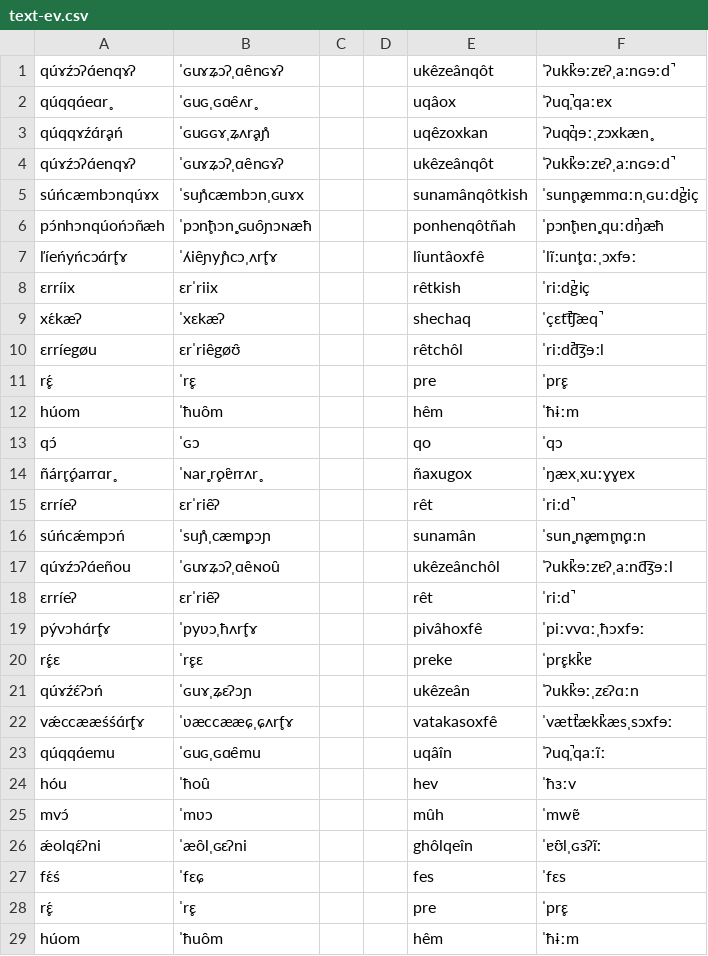
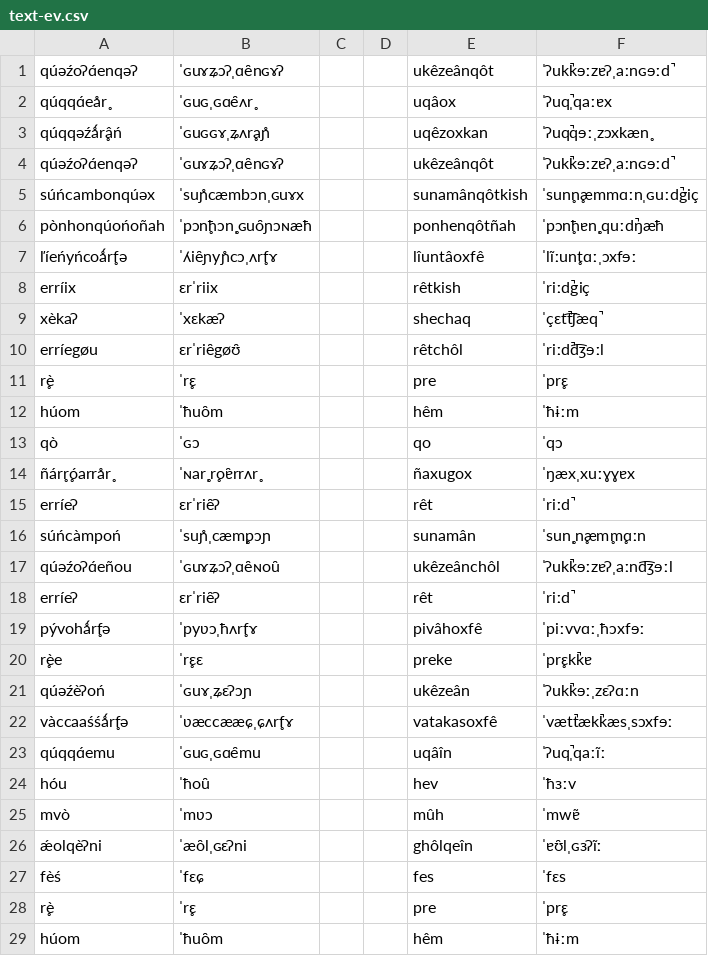
Before and after one commit to ausazh/Proto-Azxish, a CSV file: vocab/text-ev.csv, drawn as a sheet; only a part is shown; the diff covers the shown part only.

```diff
--- a/vocab/text-ev.csv
+++ b/vocab/text-ev.csv
@@ -1,29 +1,29 @@
-qúɤźɔʔɑ́enqɤʔ,ˈɢuɤʑɔʔˌɑe̯nɢɤʔ,,,ukêzeânqôt,ˈʔuk̚kɘːzɐʔˌaːnɢɘːd̚
-qúqqɑ́eɑr̥,ˈɢuɢˌɢɑe̯ʌr̥,,,uqâox,ˈʔuq̚ˌqaːɐx
-qúqqɤźɑ́r̥ań,ˈɢuɢɢɤˌʑʌr̥aɲ̊,,,uqêzoxkan,ˈʔuq̚qɘːˌzɔxkæn̥
-qúɤźɔʔɑ́enqɤʔ,ˈɢuɤʑɔʔˌɑe̯nɢɤʔ,,,ukêzeânqôt,ˈʔuk̚kɘːzɐʔˌaːnɢɘːd̚
-súńcæmbɔnqúɤx,ˈsuɲ̊cæmbɔnˌɢuɤx,,,sunamânqôtkish,ˈsun̥n̥æmmɑːnˌɢuːd̚giç
-pɔ́nhɔnqúońɔñæh,ˈpɔn̥ħɔn̥ˌɢuo̯ɲɔɴæħ,,,ponhenqôtñah,ˈpɔn̥ħɐn̥ˌquːd̚ŋæħ
-ľíeńyńcɔɑ́r̥fɤ,ˈʎie̯ɲyɲ̊cɔˌʌr̥fɤ,,,lîuntâoxfê,ˈlĩːun̥tɑːˌɔxfɘː
-ɛrríix,ɛrˈriix,,,rêtkish,ˈriːd̚giç
-xɛ́kæʔ,ˈxɛkæʔ,,,shechaq,ˈçɛt̚t͡ʃæq̚
-ɛrríegøu,ɛrˈrie̯gøʊ̯,,,rêtchôl,ˈriːd̚d͡ʒɘːl
-r̥ɛ́,ˈr̥ɛ,,,pre,ˈpr̥ɛ
+qúəźoʔɑ́enqəʔ,ˈɢuɤʑɔʔˌɑe̯nɢɤʔ,,,ukêzeânqôt,ˈʔuk̚kɘːzɐʔˌaːnɢɘːd̚
+qúqqɑ́eår̥,ˈɢuɢˌɢɑe̯ʌr̥,,,uqâox,ˈʔuq̚ˌqaːɐx
+qúqqəźǻr̥âń,ˈɢuɢɢɤˌʑʌr̥aɲ̊,,,uqêzoxkan,ˈʔuq̚qɘːˌzɔxkæn̥
+qúəźoʔɑ́enqəʔ,ˈɢuɤʑɔʔˌɑe̯nɢɤʔ,,,ukêzeânqôt,ˈʔuk̚kɘːzɐʔˌaːnɢɘːd̚
+súńcambonqúəx,ˈsuɲ̊cæmbɔnˌɢuɤx,,,sunamânqôtkish,ˈsun̥n̥æmmɑːnˌɢuːd̚giç
+pònhonqúońoñah,ˈpɔn̥ħɔn̥ˌɢuo̯ɲɔɴæħ,,,ponhenqôtñah,ˈpɔn̥ħɐn̥ˌquːd̚ŋæħ
+ľíeńyńcoǻr̥fə,ˈʎie̯ɲyɲ̊cɔˌʌr̥fɤ,,,lîuntâoxfê,ˈlĩːun̥tɑːˌɔxfɘː
+erríix,ɛrˈriix,,,rêtkish,ˈriːd̚giç
+xèkaʔ,ˈxɛkæʔ,,,shechaq,ˈçɛt̚t͡ʃæq̚
+erríegøu,ɛrˈrie̯gøʊ̯,,,rêtchôl,ˈriːd̚d͡ʒɘːl
+r̥è,ˈr̥ɛ,,,pre,ˈpr̥ɛ
 húom,ˈħuo̯m,,,hêm,ˈħɨːm
-qɔ́,ˈɢɔ,,,qo,ˈqɔ
-ñár̥r̥óarrɑr̥,ˈɴar̥ˌr̥oɐ̯rrʌr̥,,,ñaxugox,ˈŋæxˌxuːɣɣɐx
-ɛrríeʔ,ɛrˈrie̯ʔ,,,rêt,ˈriːd̚
-súńcǽmpɔń,ˈsuɲ̊ˌcæm̥pɔɲ,,,sunamân,ˈsun̥ˌn̥æm̥m̥ɑːn
-qúɤźɔʔɑ́eñou,ˈɢuɤʑɔʔˌɑe̯ɴou̯,,,ukêzeânchôl,ˈʔuk̚kɘːzɐʔˌaːnd͡ʒɘːl
-ɛrríeʔ,ɛrˈrie̯ʔ,,,rêt,ˈriːd̚
-pývɔhɑ́r̥fɤ,ˈpyʋɔˌħʌr̥fɤ,,,pivâhoxfê,ˈpiːvvɑːˌħɔxfɘː
-r̥ɛ́ɛ,ˈr̥ɛɛ,,,preke,ˈpr̥ɛk̚kɐ
-qúɤźɛ́ʔɔń,ˈɢuɤˌʑɛʔɔɲ,,,ukêzeân,ˈʔuk̚kɘːˌzɛʔɑːn
-vǽccææśśɑ́r̥fɤ,ˈʋæccææɕˌɕʌr̥fɤ,,,vatakasoxfê,ˈvæt̚tæk̚kæsˌsɔxfɘː
+qò,ˈɢɔ,,,qo,ˈqɔ
+ñár̥r̥óarrår̥,ˈɴar̥ˌr̥oɐ̯rrʌr̥,,,ñaxugox,ˈŋæxˌxuːɣɣɐx
+erríeʔ,ɛrˈrie̯ʔ,,,rêt,ˈriːd̚
+súńcàmpoń,ˈsuɲ̊ˌcæm̥pɔɲ,,,sunamân,ˈsun̥ˌn̥æm̥m̥ɑːn
+qúəźoʔɑ́eñou,ˈɢuɤʑɔʔˌɑe̯ɴou̯,,,ukêzeânchôl,ˈʔuk̚kɘːzɐʔˌaːnd͡ʒɘːl
+erríeʔ,ɛrˈrie̯ʔ,,,rêt,ˈriːd̚
+pývohǻr̥fə,ˈpyʋɔˌħʌr̥fɤ,,,pivâhoxfê,ˈpiːvvɑːˌħɔxfɘː
+r̥èe,ˈr̥ɛɛ,,,preke,ˈpr̥ɛk̚kɐ
+qúəźèʔoń,ˈɢuɤˌʑɛʔɔɲ,,,ukêzeân,ˈʔuk̚kɘːˌzɛʔɑːn
+vàccaaśśǻr̥fə,ˈʋæccææɕˌɕʌr̥fɤ,,,vatakasoxfê,ˈvæt̚tæk̚kæsˌsɔxfɘː
 qúqqɑ́emu,ˈɢuɢˌɢɑe̯mu,,,uqâîn,ˈʔuq̚ˌqaːĩː
 hóu,ˈħou̯,,,hev,ˈħɜːv
-mvɔ́,ˈmʋɔ,,,mûh,ˈmwɐ̃
-ǽolqɛ́ʔni,ˈæo̯lˌɢɛʔni,,,ghôlqeîn,ˈɐʊ̯lˌɢɜʔĩː
-fɛ́ś,ˈfɛɕ,,,fes,ˈfɛs
-r̥ɛ́,ˈr̥ɛ,,,pre,ˈpr̥ɛ
+mvò,ˈmʋɔ,,,mûh,ˈmwɐ̃
+ǽolqèʔni,ˈæo̯lˌɢɛʔni,,,ghôlqeîn,ˈɐʊ̯lˌɢɜʔĩː
+fèś,ˈfɛɕ,,,fes,ˈfɛs
+r̥è,ˈr̥ɛ,,,pre,ˈpr̥ɛ
 húom,ˈħuo̯m,,,hêm,ˈħɨːm
```
Also changed, not shown: 143 edited cells elsewhere in this file, vocab/new-vocab.csv, 2 other files.
